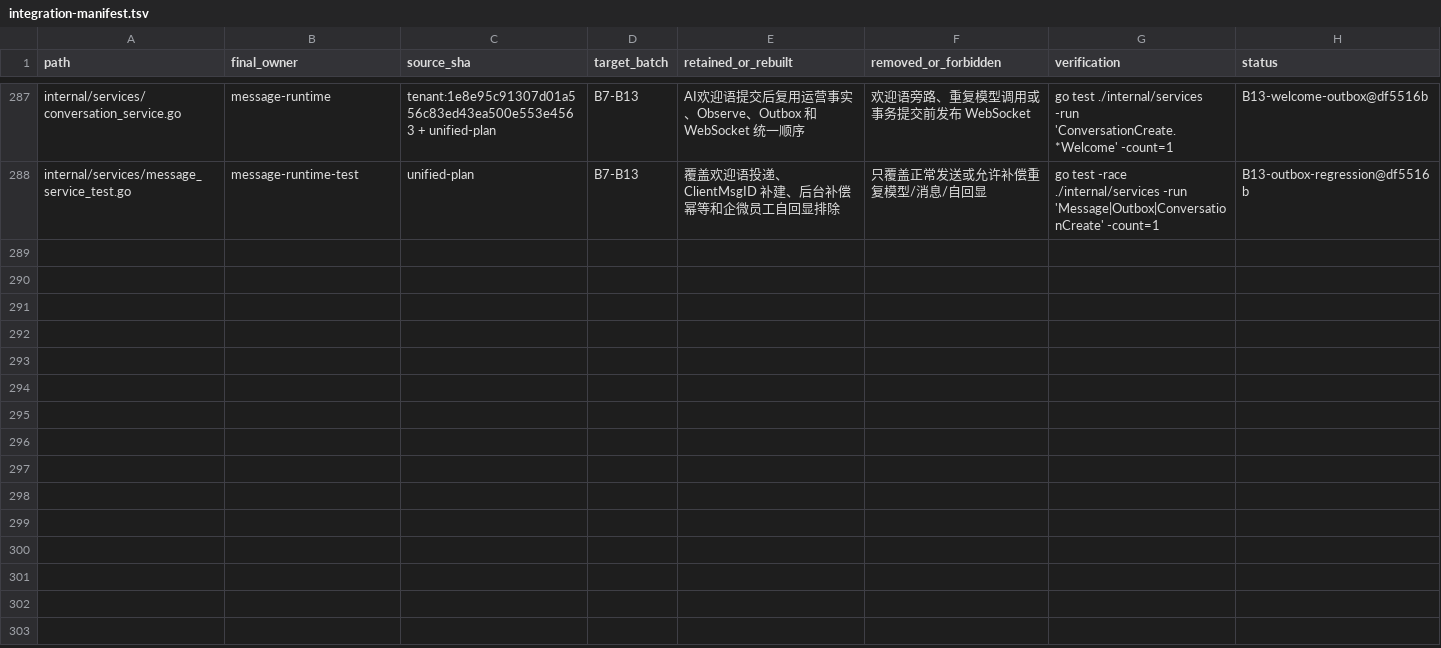
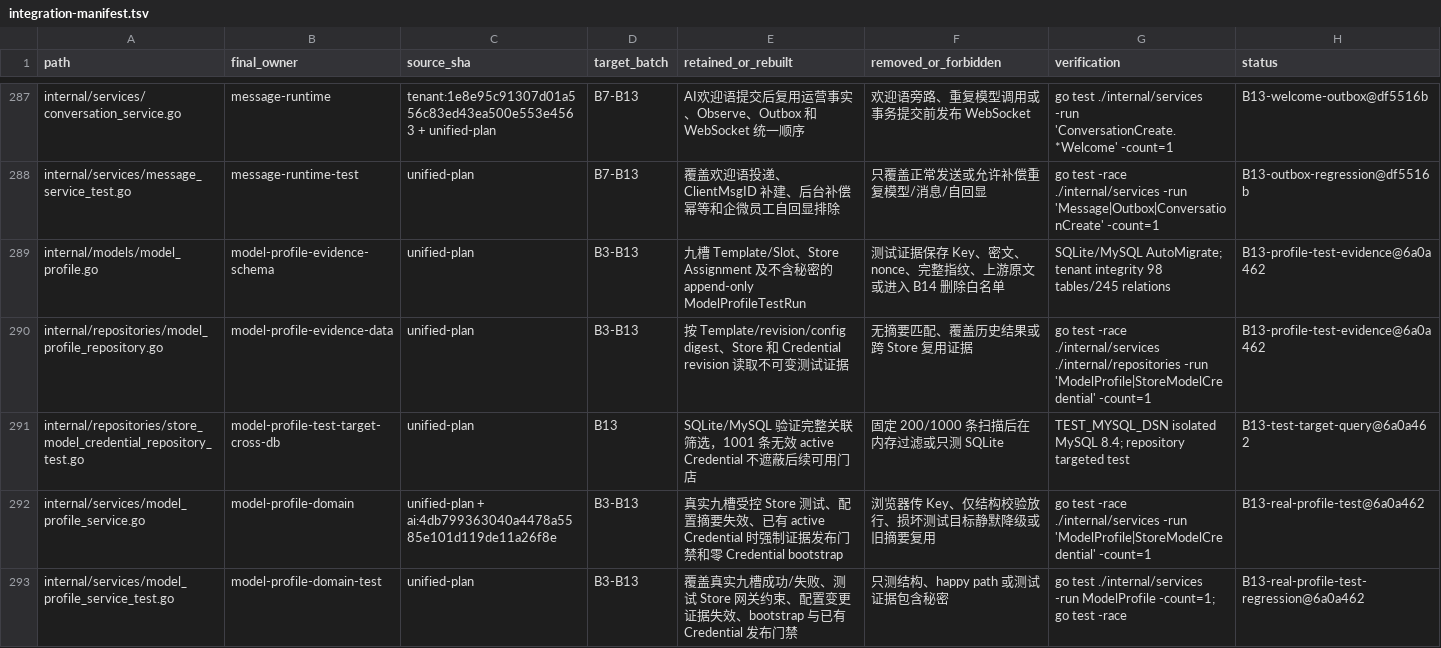
Before and after one commit to 520skyincloud/agentdesk, a TSV file: docs/development/integration-manifest.tsv, drawn as a sheet; only a part is shown, gaps mark what is left out; the diff covers the shown part only; the diff names each change by its address in the sheet, - before the commit and + after, or states it on an @@ line.

Commit message:
docs(integration): freeze profile evidence handoff
Record the production handoff as deployer-supplied rather than locally verified, freeze the pilot and B13/B14 gates, and map the real nine-slot evidence change to commit 6a0a462 in the authoritative plan and manifest.

```diff
--- a/docs/development/integration-manifest.tsv
+++ b/docs/development/integration-manifest.tsv
+row 289: internal/models/model_profile.go | model-profile-evidence-schema | unified-plan | B3-B13 | 九槽 Template/Slot、Store Assignment 及不含秘密的 append-only ModelProfileTestRun | 测试证据保存 Key、密文、nonce、完整指纹、上游原文或进入 B14 删除白名单 | SQLite/MySQL AutoMigrate; tenant integrity 98 tables/245 relations | B13-profile-test-evidence@6a0a462
+row 290: internal/repositories/model_profile_repository.go | model-profile-evidence-data | unified-plan | B3-B13 | 按 Template/revision/config digest、Store 和 Credential revision 读取不可变测试证据 | 无摘要匹配、覆盖历史结果或跨 Store 复用证据 | go test -race ./internal/services ./internal/repositories -run 'ModelProfile|StoreModelCredential' -count=1 | B13-profile-test-evidence@6a0a462
+row 291: internal/repositories/store_model_credential_repository_test.go | model-profile-test-target-cross-db | unified-plan | B13 | SQLite/MySQL 验证完整关联筛选，1001 条无效 active Credential 不遮蔽后续可用门店 | 固定 200/1000 条扫描后在内存过滤或只测 SQLite | TEST_MYSQL_DSN isolated MySQL 8.4; repository targeted test | B13-test-target-query@6a0a462
+row 292: internal/services/model_profile_service.go | model-profile-domain | unified-plan + ai:4db799363040a4478a5585e101d119de11a26f8e | B3-B13 | 真实九槽受控 Store 测试、配置摘要失效、已有 active Credential 时强制证据发布门禁和零 Credential bootstrap | 浏览器传 Key、仅结构校验放行、损坏测试目标静默降级或旧摘要复用 | go test -race ./internal/services -run 'ModelProfile|StoreModelCredential' -count=1 | B13-real-profile-test@6a0a462
+row 293: internal/services/model_profile_service_test.go | model-profile-domain-test | unified-plan | B3-B13 | 覆盖真实九槽成功/失败、测试 Store 网关约束、配置变更证据失效、bootstrap 与已有 Credential 发布门禁 | 只测结构、happy path 或测试证据包含秘密 | go test ./internal/services -run ModelProfile -count=1; go test -race | B13-real-profile-test-regression@6a0a462
```
Also changed, not shown: 4 added rows and 60 edited cells elsewhere in this file, 3 other files.
